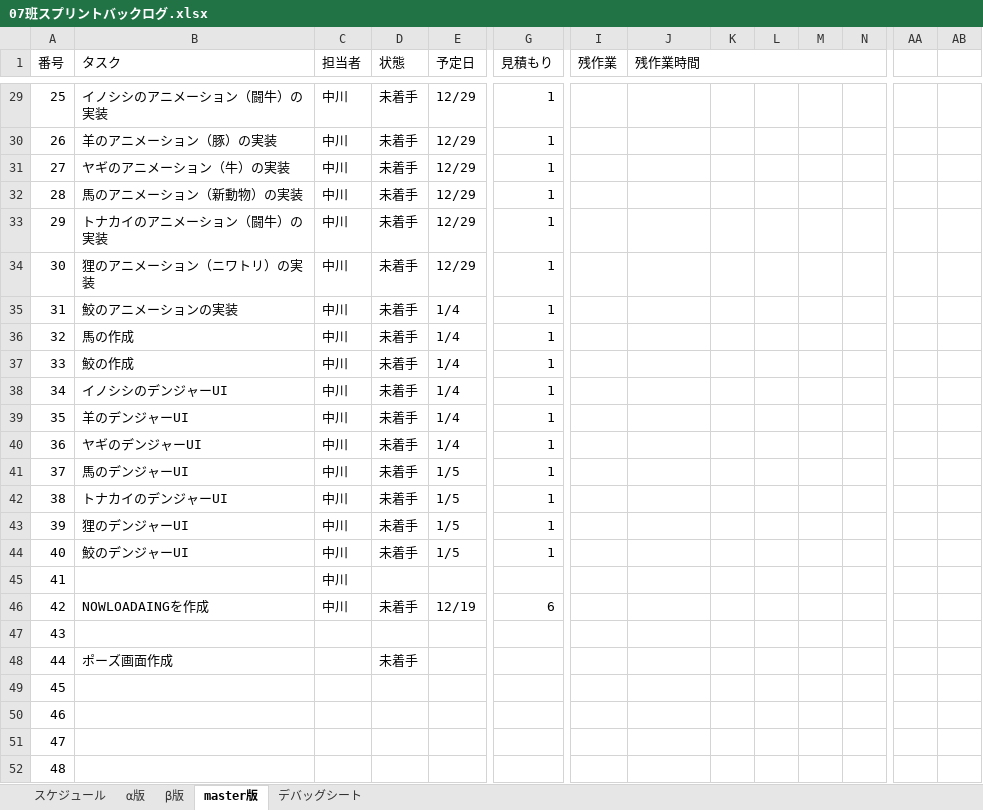
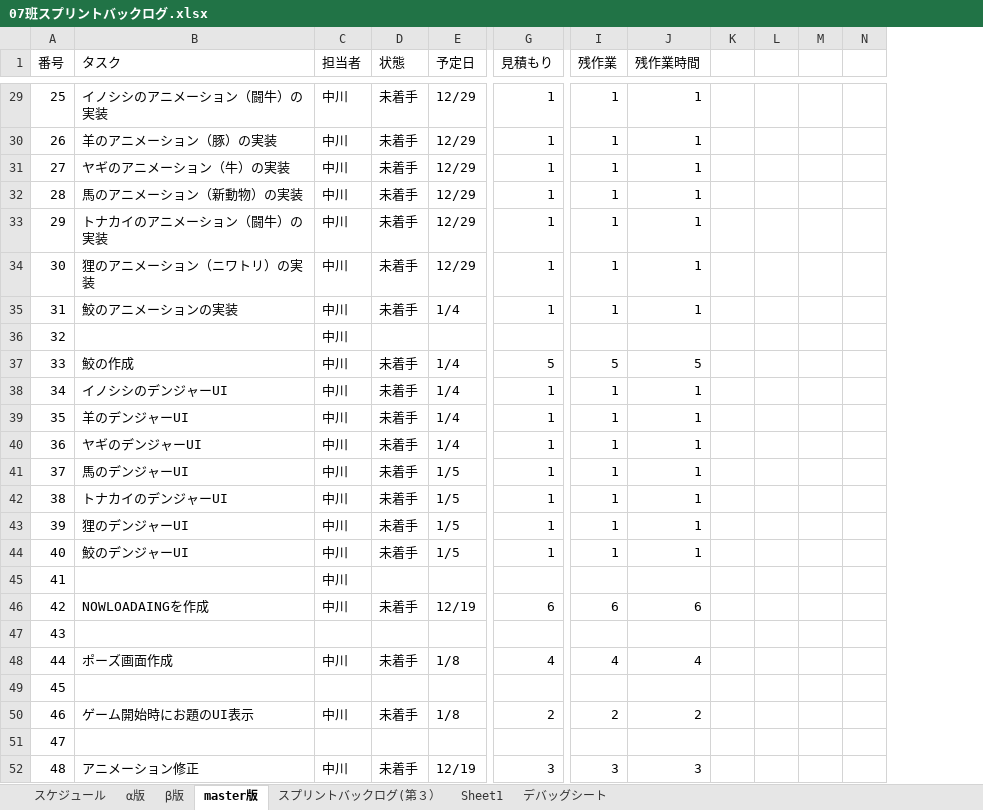
Before and after one commit to H29LatterPeriodTeam07/team07, an Excel workbook: タスク/07班スプリントバックログ.xlsx, sheet master版, drawn as a sheet; only a part is shown, gaps mark what is left out; values as stored, in another font and other column widths than the file's, no cell formats; charts and pictures and conditional formats not drawn; removed rows and columns are numbered as before the commit, all else as after; the diff covers the shown part only; the diff names each change by its address in the sheet, - before the commit and + after, or states it on an @@ line.

```diff
--- a/タスク/07班スプリントバックログ.xlsx (sheet master版)
+++ b/タスク/07班スプリントバックログ.xlsx (sheet master版)
+sheet tab: スプリントバックログ(第３）
+sheet tab: Sheet1
-column AA, empty
-column AB, empty
-J1:W1 merged
-I29:I35 (残作業): (empty)
+I29:I35 (残作業): 1
-J29:J35 (残作業時間): (empty)
+J29:J35 (残作業時間): 1
-B36 (タスク): 馬の作成
+B36 (タスク): (empty)
-D36 (状態): 未着手
+D36 (状態): (empty)
-E36 (予定日): 1/4
+E36 (予定日): (empty)
-G36 (見積もり): 1
+G36 (見積もり): (empty)
-G37 (見積もり): 1
+G37 (見積もり): 5
-I37 (残作業): (empty)
+I37 (残作業): 5
-J37 (残作業時間): (empty)
+J37 (残作業時間): 5
-I38:I44 (残作業): (empty)
+I38:I44 (残作業): 1
-J38:J44 (残作業時間): (empty)
+J38:J44 (残作業時間): 1
-I46 (残作業): (empty)
+I46 (残作業): 6
-J46 (残作業時間): (empty)
+J46 (残作業時間): 6
-C48 (担当者): (empty)
+C48 (担当者): 中川
-E48 (予定日): (empty)
+E48 (予定日): 1/8
-G48 (見積もり): (empty)
+G48 (見積もり): 4
-I48 (残作業): (empty)
+I48 (残作業): 4
-J48 (残作業時間): (empty)
+J48 (残作業時間): 4
-B50 (タスク): (empty)
+B50 (タスク): ゲーム開始時にお題のUI表示
-C50 (担当者): (empty)
+C50 (担当者): 中川
-D50 (状態): (empty)
+D50 (状態): 未着手
-E50 (予定日): (empty)
+E50 (予定日): 1/8
-G50 (見積もり): (empty)
+G50 (見積もり): 2
-I50 (残作業): (empty)
+I50 (残作業): 2
-J50 (残作業時間): (empty)
+J50 (残作業時間): 2
-B52 (タスク): (empty)
+B52 (タスク): アニメーション修正
-C52 (担当者): (empty)
+C52 (担当者): 中川
-D52 (状態): (empty)
+D52 (状態): 未着手
-E52 (予定日): (empty)
+E52 (予定日): 12/19
-G52 (見積もり): (empty)
+G52 (見積もり): 3
-I52 (残作業): (empty)
+I52 (残作業): 3
-J52 (残作業時間): (empty)
+J52 (残作業時間): 3
```
Also changed, not shown: 1 added row, 1 removed row and 161 edited cells elsewhere in this sheet, cell formats, formulas that keep their value, charts or pictures.
